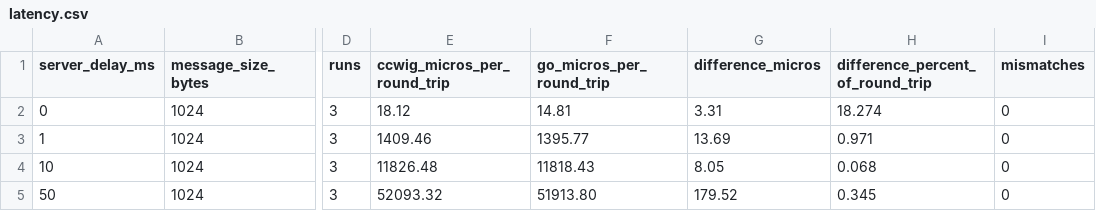
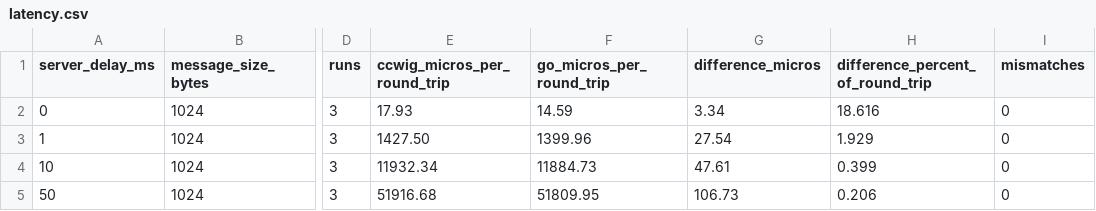
Before and after one commit to UtkarshDeoli/ccwig, a CSV file: reports/latency.csv, drawn as a sheet; only a part is shown, gaps mark what is left out; the diff names each change by its address in the sheet, - before the commit and + after, or states it on an @@ line.

```diff
--- a/reports/latency.csv
+++ b/reports/latency.csv
-E2 (ccwig_micros_per_round_trip): 18.12
+E2 (ccwig_micros_per_round_trip): 17.93
-F2 (go_micros_per_round_trip): 14.81
+F2 (go_micros_per_round_trip): 14.59
-G2 (difference_micros): 3.31
+G2 (difference_micros): 3.34
-H2 (difference_percent_of_round_trip): 18.274
+H2 (difference_percent_of_round_trip): 18.616
-E3 (ccwig_micros_per_round_trip): 1409.46
+E3 (ccwig_micros_per_round_trip): 1427.50
-F3 (go_micros_per_round_trip): 1395.77
+F3 (go_micros_per_round_trip): 1399.96
-G3 (difference_micros): 13.69
+G3 (difference_micros): 27.54
-H3 (difference_percent_of_round_trip): 0.971
+H3 (difference_percent_of_round_trip): 1.929
-E4 (ccwig_micros_per_round_trip): 11826.48
+E4 (ccwig_micros_per_round_trip): 11932.34
-F4 (go_micros_per_round_trip): 11818.43
+F4 (go_micros_per_round_trip): 11884.73
-G4 (difference_micros): 8.05
+G4 (difference_micros): 47.61
-H4 (difference_percent_of_round_trip): 0.068
+H4 (difference_percent_of_round_trip): 0.399
-E5 (ccwig_micros_per_round_trip): 52093.32
+E5 (ccwig_micros_per_round_trip): 51916.68
-F5 (go_micros_per_round_trip): 51913.80
+F5 (go_micros_per_round_trip): 51809.95
-G5 (difference_micros): 179.52
+G5 (difference_micros): 106.73
-H5 (difference_percent_of_round_trip): 0.345
+H5 (difference_percent_of_round_trip): 0.206
```
Also changed, not shown: reports/netbench.csv, 9 other files.
